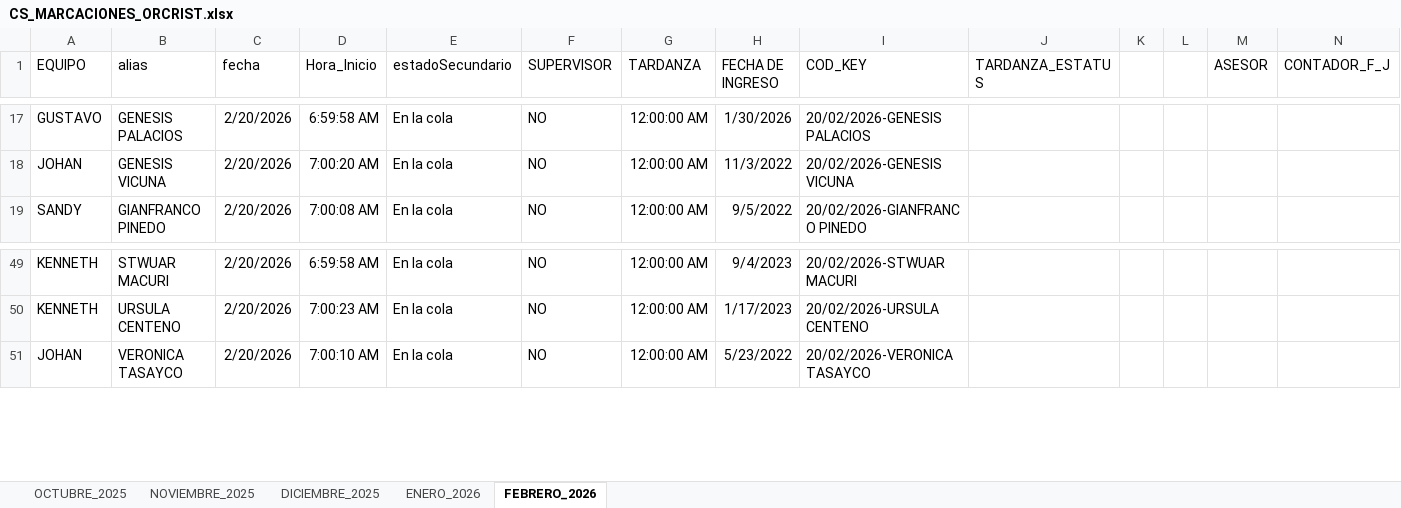
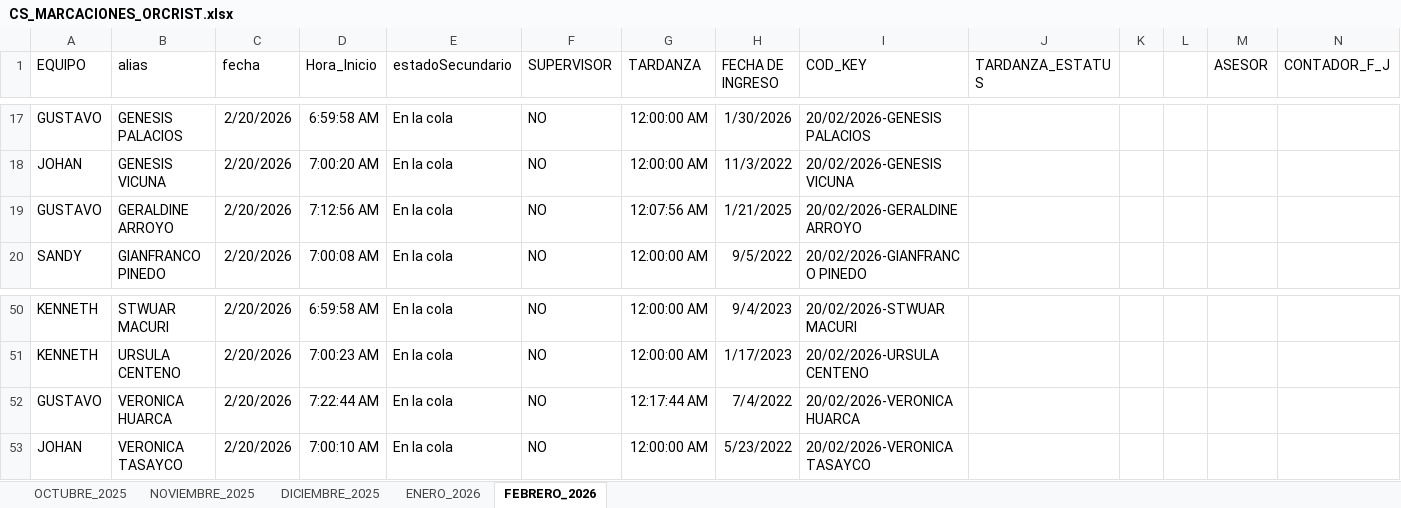
Before and after one commit to jvasquez98/Ranking, an Excel workbook: CS_MARCACIONES_ORCRIST.xlsx, sheet FEBRERO_2026, drawn as a sheet; only a part is shown, gaps mark what is left out; values as stored, in another font and other column widths than the file's, no borders; conditional formats and table styles not drawn; rows hold the shown columns only; the diff names each change by its address in the sheet, - before the commit and + after, or states it on an @@ line.

```diff
--- a/CS_MARCACIONES_ORCRIST.xlsx (sheet FEBRERO_2026)
+++ b/CS_MARCACIONES_ORCRIST.xlsx (sheet FEBRERO_2026)
+row 19: GUSTAVO | GERALDINE ARROYO | 2/20/2026 | 7:12:56 AM | En la cola | NO | 12:07:56 AM | 1/21/2025 | 20/02/2026-GERALDINE ARROYO
+row 52: GUSTAVO | VERONICA HUARCA | 2/20/2026 | 7:22:44 AM | En la cola | NO | 12:17:44 AM | 7/4/2022 | 20/02/2026-VERONICA HUARCA
```
Also changed, not shown: CS_AVANCE DE ASESORES.xlsx, 2 other files.
